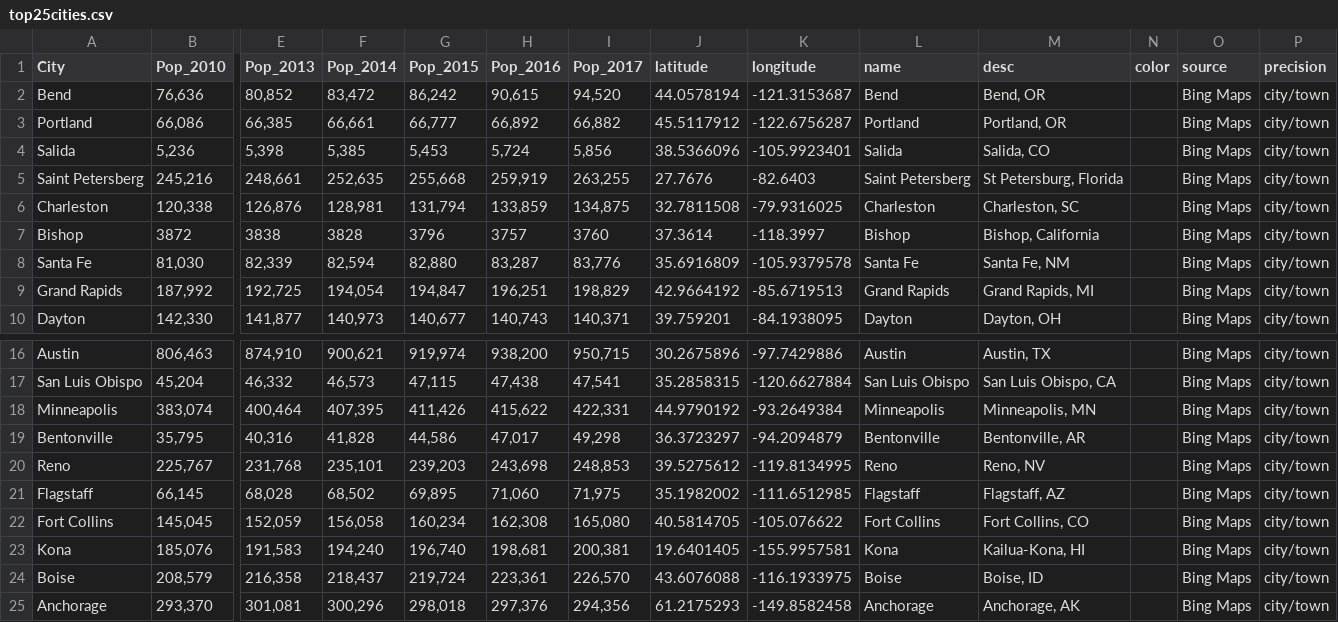
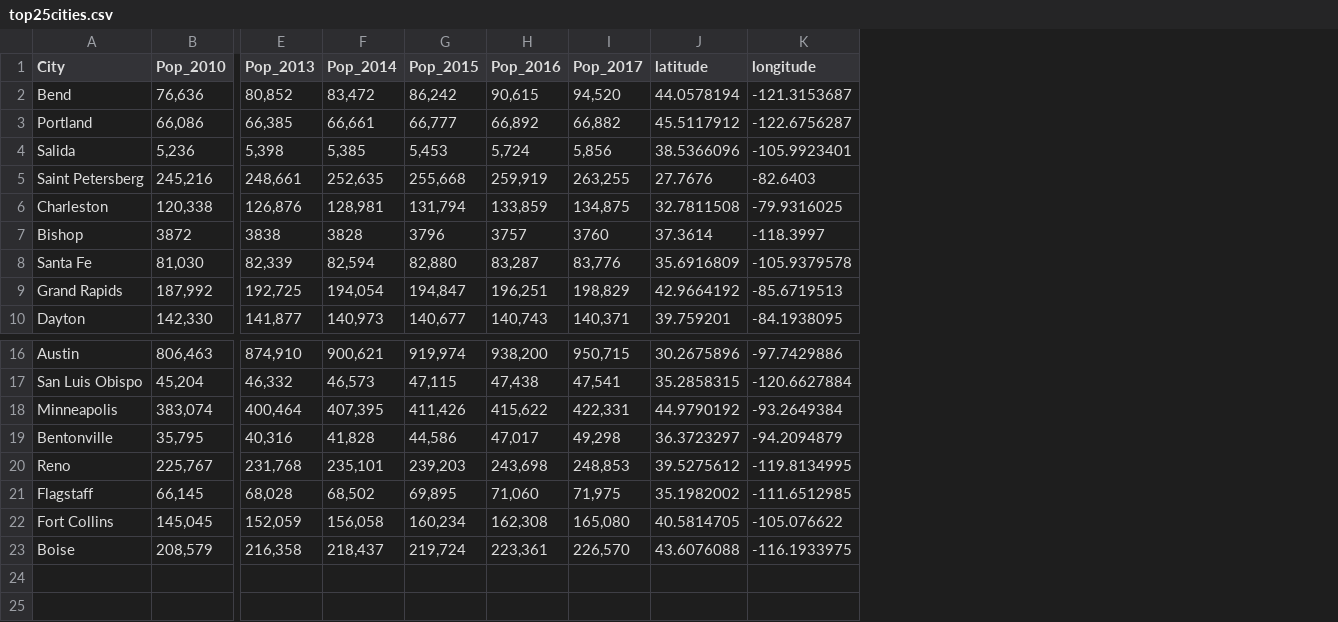
Before and after one commit to dyllanmurray/leaflet-lab, a CSV file: data/top25cities.csv, drawn as a sheet; only a part is shown, gaps mark what is left out; rows hold the shown columns only; the diff names each change by its address in the sheet, - before the commit and + after, or states it on an @@ line.

```diff
--- a/data/top25cities.csv
+++ b/data/top25cities.csv
-column L (name), rows 2-10: Bend | Portland | Salida | Saint Petersberg | Charleston | Bishop | Santa Fe | Grand Rapids | Dayton; rows 16-22: Austin | San Luis Obispo | Minneapolis | Bentonville | Reno | Flagstaff | Fort Collins; row 24: Boise
-column M (desc), rows 2-10: Bend, OR | Portland, OR | Salida, CO | St Petersburg, Florida | Charleston, SC | Bishop, California | Santa Fe, NM | Grand Rapids, MI | Dayton, OH; rows 16-22: Austin, TX | San Luis Obispo, CA | Minneapolis, MN | Bentonville, AR | Reno, NV | Flagstaff, AZ | Fort Collins, CO; row 24: Boise, ID
-column N (color), empty
-column O (source), rows 2-10: all Bing Maps; rows 16-22: all Bing Maps; row 24: Bing Maps
-column P (precision), rows 2-10: all city/town; rows 16-22: all city/town; row 24: city/town
-row 23: Kona | 185,076 | 191,583 | 194,240 | 196,740 | 198,681 | 200,381 | 19.6401405 | -155.9957581 | Kona | Kailua-Kona, HI |  | Bing Maps | city/town
-row 25: Anchorage | 293,370 | 301,081 | 300,296 | 298,018 | 297,376 | 294,356 | 61.2175293 | -149.8582458 | Anchorage | Anchorage, AK |  | Bing Maps | city/town
```
Also changed, not shown: 7 other files.
